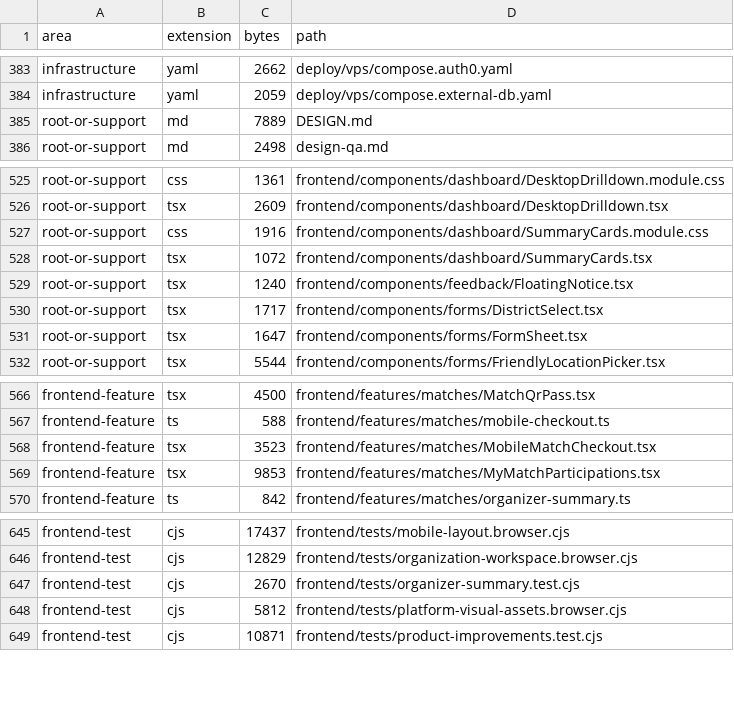
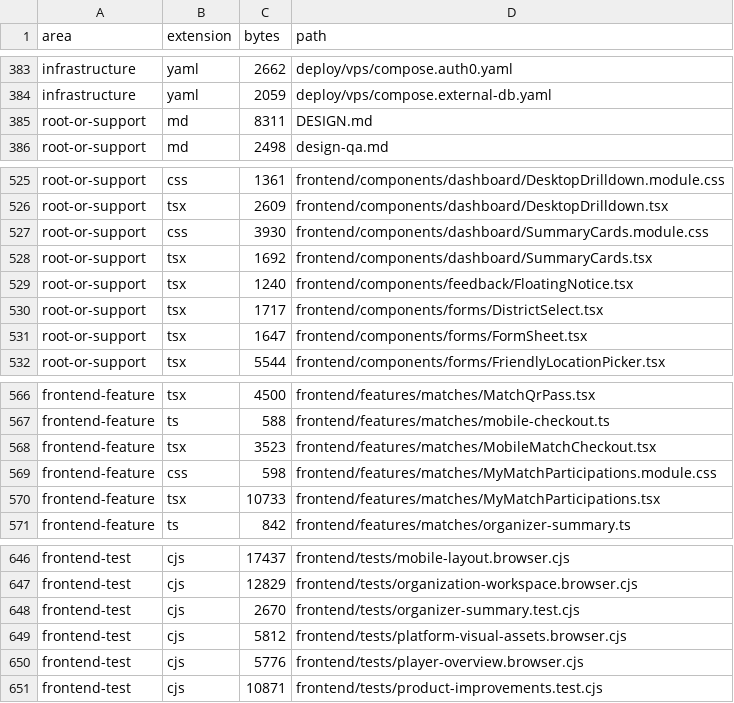
Before and after one commit to JesusMorales25/pulso-piura-platform, a TSV file: docs/code-index/FILES.tsv, drawn as a sheet; only a part is shown, gaps mark what is left out.

Commit message:
Style player registration overview with category icons and semantic cards

```diff
--- a/docs/code-index/FILES.tsv
+++ b/docs/code-index/FILES.tsv
@@ -384,3 +384,3 @@ infrastructure	yaml	2662	deploy/vps/compose.auth0.yaml
 infrastructure	yaml	2059	deploy/vps/compose.external-db.yaml
-root-or-support	md	7889	DESIGN.md
+root-or-support	md	8311	DESIGN.md
 root-or-support	md	2498	design-qa.md
@@ -526,4 +526,4 @@ root-or-support	css	1361	frontend/components/dashboard/DesktopDrilldown.module.c
 root-or-support	tsx	2609	frontend/components/dashboard/DesktopDrilldown.tsx
-root-or-support	css	1916	frontend/components/dashboard/SummaryCards.module.css
-root-or-support	tsx	1072	frontend/components/dashboard/SummaryCards.tsx
+root-or-support	css	3930	frontend/components/dashboard/SummaryCards.module.css
+root-or-support	tsx	1692	frontend/components/dashboard/SummaryCards.tsx
 root-or-support	tsx	1240	frontend/components/feedback/FloatingNotice.tsx
@@ -568,3 +568,4 @@ frontend-feature	ts	588	frontend/features/matches/mobile-checkout.ts
 frontend-feature	tsx	3523	frontend/features/matches/MobileMatchCheckout.tsx
-frontend-feature	tsx	9853	frontend/features/matches/MyMatchParticipations.tsx
+frontend-feature	css	598	frontend/features/matches/MyMatchParticipations.module.css
+frontend-feature	tsx	10733	frontend/features/matches/MyMatchParticipations.tsx
 frontend-feature	ts	842	frontend/features/matches/organizer-summary.ts
@@ -648,2 +649,3 @@ frontend-test	cjs	2670	frontend/tests/organizer-summary.test.cjs
 frontend-test	cjs	5812	frontend/tests/platform-visual-assets.browser.cjs
+frontend-test	cjs	5776	frontend/tests/player-overview.browser.cjs
 frontend-test	cjs	10871	frontend/tests/product-improvements.test.cjs
```
Also changed, not shown: 7 other files.
